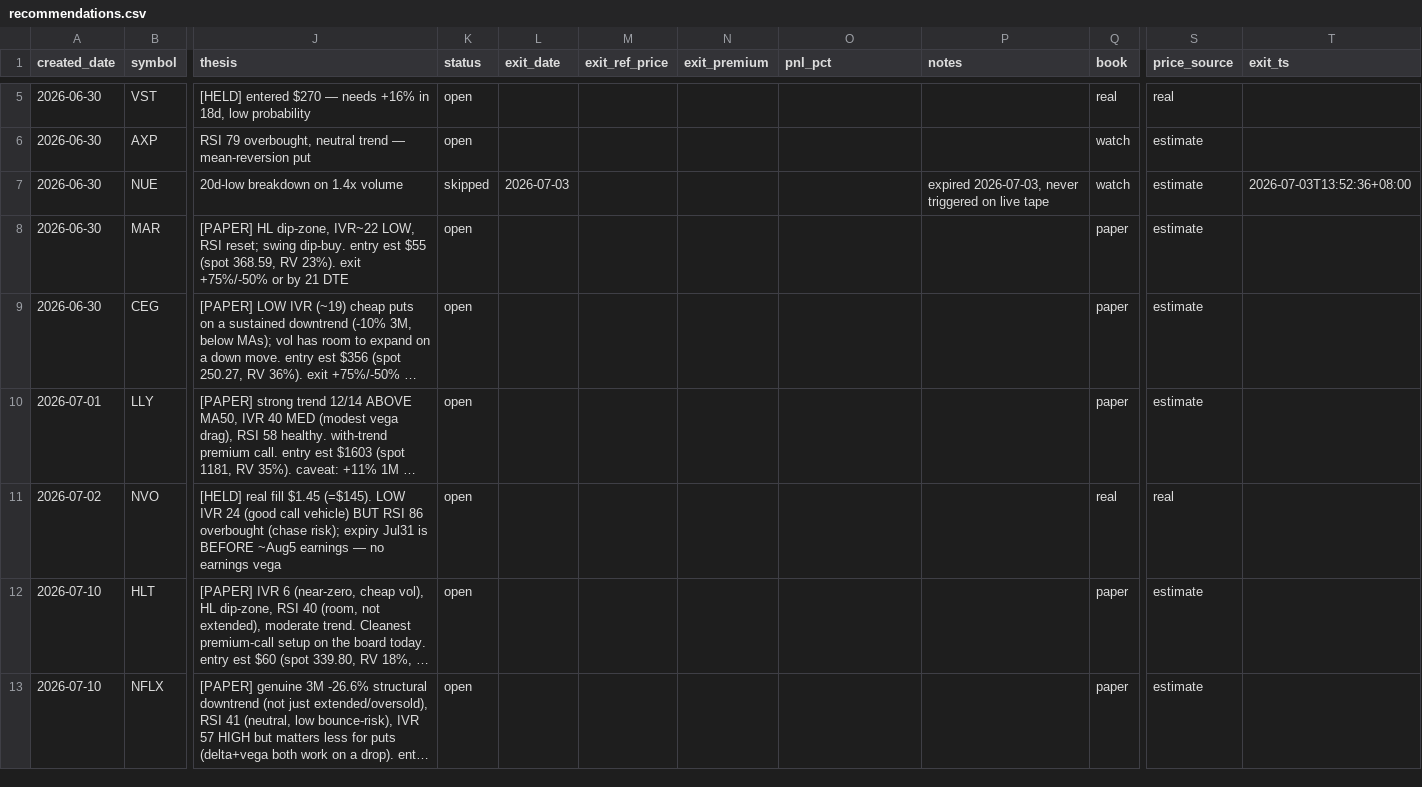
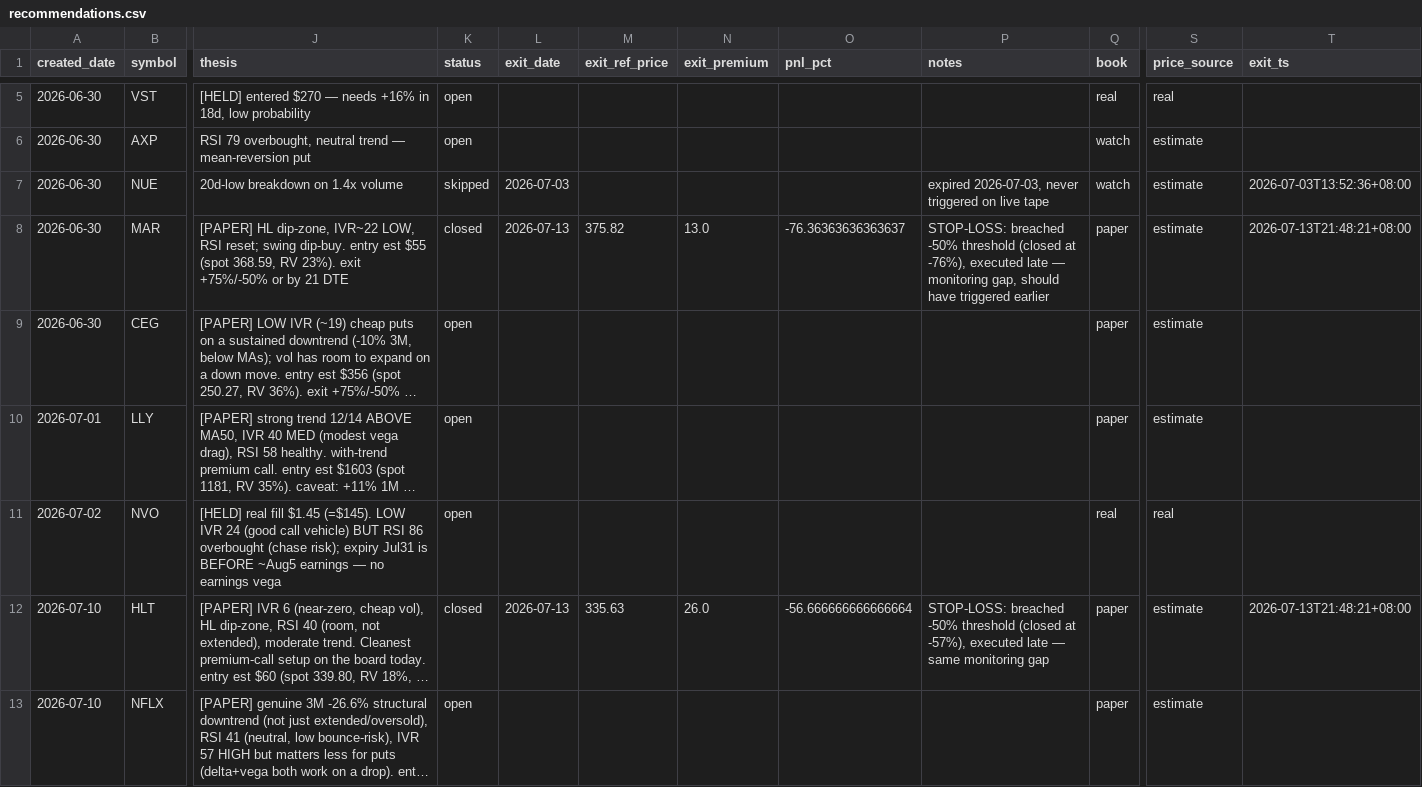
Before and after one commit to longansoju/options, a CSV file: data/recommendations.csv, drawn as a sheet; only a part is shown, gaps mark what is left out; long unchanged cells end in …; the diff names each change by its address in the sheet, - before the commit and + after, or states it on an @@ line.

```diff
--- a/data/recommendations.csv
+++ b/data/recommendations.csv
-K8 (status): open
+K8 (status): closed
-L8 (exit_date): (empty)
+L8 (exit_date): 2026-07-13
-M8 (exit_ref_price): (empty)
+M8 (exit_ref_price): 375.82
-N8 (exit_premium): (empty)
+N8 (exit_premium): 13.0
-O8 (pnl_pct): (empty)
+O8 (pnl_pct): -76.36363636363637
-P8 (notes): (empty)
+P8 (notes): STOP-LOSS: breached -50% threshold (closed at -76%), executed late — monitoring gap, should have triggered earlier
-T8 (exit_ts): (empty)
+T8 (exit_ts): 2026-07-13T21:48:21+08:00
-K12 (status): open
+K12 (status): closed
-L12 (exit_date): (empty)
+L12 (exit_date): 2026-07-13
-M12 (exit_ref_price): (empty)
+M12 (exit_ref_price): 335.63
-N12 (exit_premium): (empty)
+N12 (exit_premium): 26.0
-O12 (pnl_pct): (empty)
+O12 (pnl_pct): -56.666666666666664
-P12 (notes): (empty)
+P12 (notes): STOP-LOSS: breached -50% threshold (closed at -57%), executed late — same monitoring gap
-T12 (exit_ts): (empty)
+T12 (exit_ts): 2026-07-13T21:48:21+08:00
```
